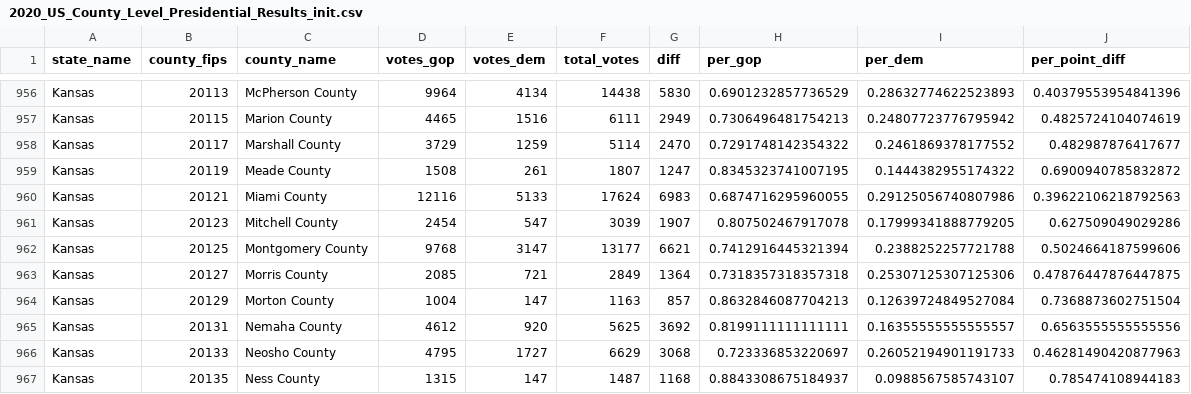
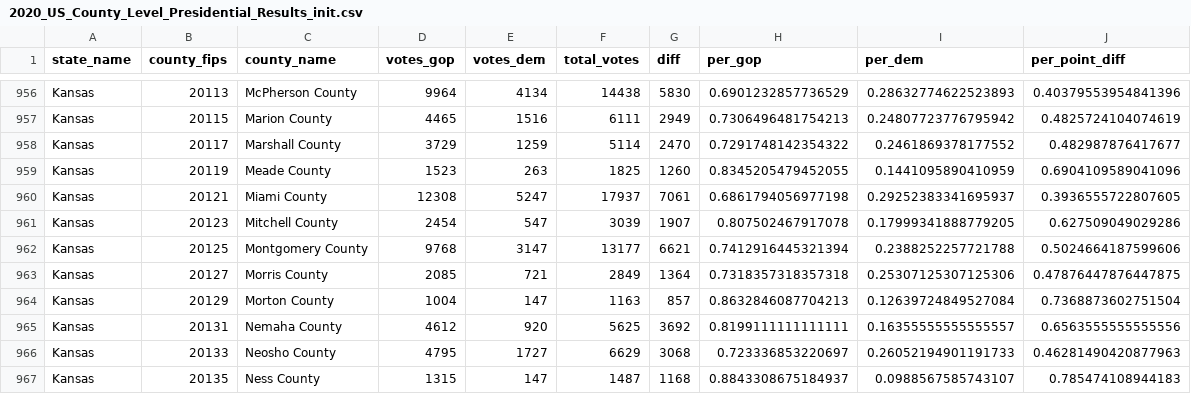
Before and after one commit to anand-sharan/project-work-three, a CSV file: 2020_US_County_Level_Presidential_Results_init.csv, drawn as a sheet; only a part is shown, gaps mark what is left out.

Commit message:
Data visualization project work

```diff
--- a/2020_US_County_Level_Presidential_Results_init.csv
+++ b/2020_US_County_Level_Presidential_Results_init.csv
@@ -958,4 +958,4 @@ Kansas,20115,Marion County,4465,1516,6111,2949,0.7306496481754213,0.248077237767
 Kansas,20117,Marshall County,3729,1259,5114,2470,0.7291748142354322,0.2461869378177552,0.482987876417677
-Kansas,20119,Meade County,1508,261,1807,1247,0.8345323741007195,0.1444382955174322,0.6900940785832872
-Kansas,20121,Miami County,12116,5133,17624,6983,0.6874716295960055,0.29125056740807986,0.39622106218792563
+Kansas,20119,Meade County,1523,263,1825,1260,0.8345205479452055,0.1441095890410959,0.6904109589041096
+Kansas,20121,Miami County,12308,5247,17937,7061,0.6861794056977198,0.29252383341695937,0.3936555722807605
 Kansas,20123,Mitchell County,2454,547,3039,1907,0.807502467917078,0.17999341888779205,0.627509049029286
```
Also changed, not shown: 5 other files.
